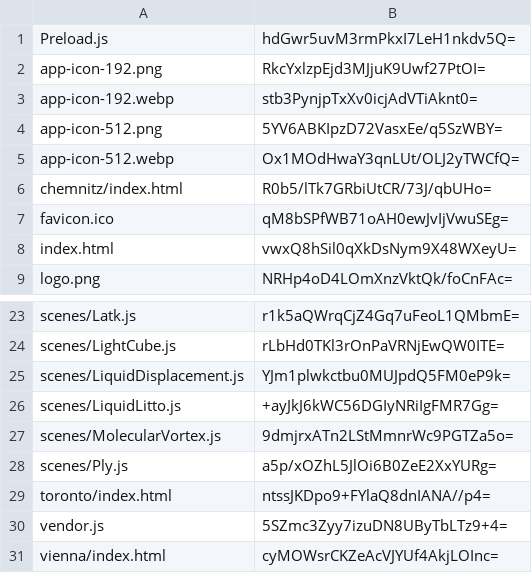
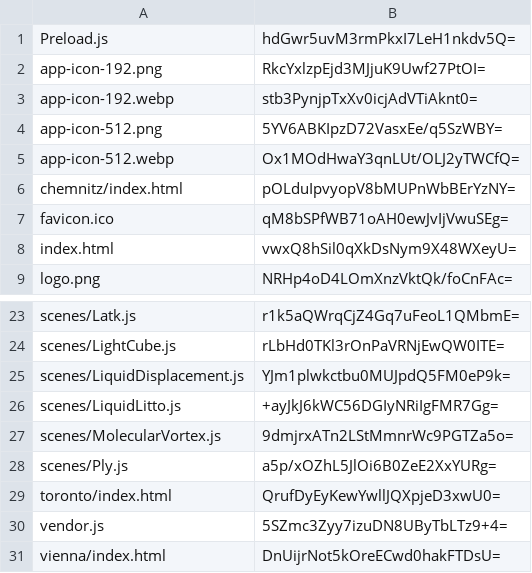
Before and after one commit to artificialmuseum/artificialmuseum.com, a CSV file: docs/etags.csv, drawn as a sheet; only a part is shown, gaps mark what is left out.

```diff
--- a/docs/etags.csv
+++ b/docs/etags.csv
@@ -5,3 +5,3 @@ app-icon-512.png,5YV6ABKIpzD72VasxEe/q5SzWBY=
 app-icon-512.webp,Ox1MOdHwaY3qnLUt/OLJ2yTWCfQ=
-chemnitz/index.html,R0b5/lTk7GRbiUtCR/73J/qbUHo=
+chemnitz/index.html,pOLduIpvyopV8bMUPnWbBErYzNY=
 favicon.ico,qM8bSPfWB71oAH0ewJvIjVwuSEg=
@@ -28,4 +28,4 @@ scenes/MolecularVortex.js,9dmjrxATn2LStMmnrWc9PGTZa5o=
 scenes/Ply.js,a5p/xOZhL5JlOi6B0ZeE2XxYURg=
-toronto/index.html,ntssJKDpo9+FYlaQ8dnIANA//p4=
+toronto/index.html,QrufDyEyKewYwllJQXpjeD3xwU0=
 vendor.js,5SZmc3Zyy7izuDN8UByTbLTz9+4=
-vienna/index.html,cyMOWsrCKZeAcVJYUf4AkjLOInc=
+vienna/index.html,DnUijrNot5kOreECwd0hakFTDsU=
```
Also changed, not shown: 6 other files.
